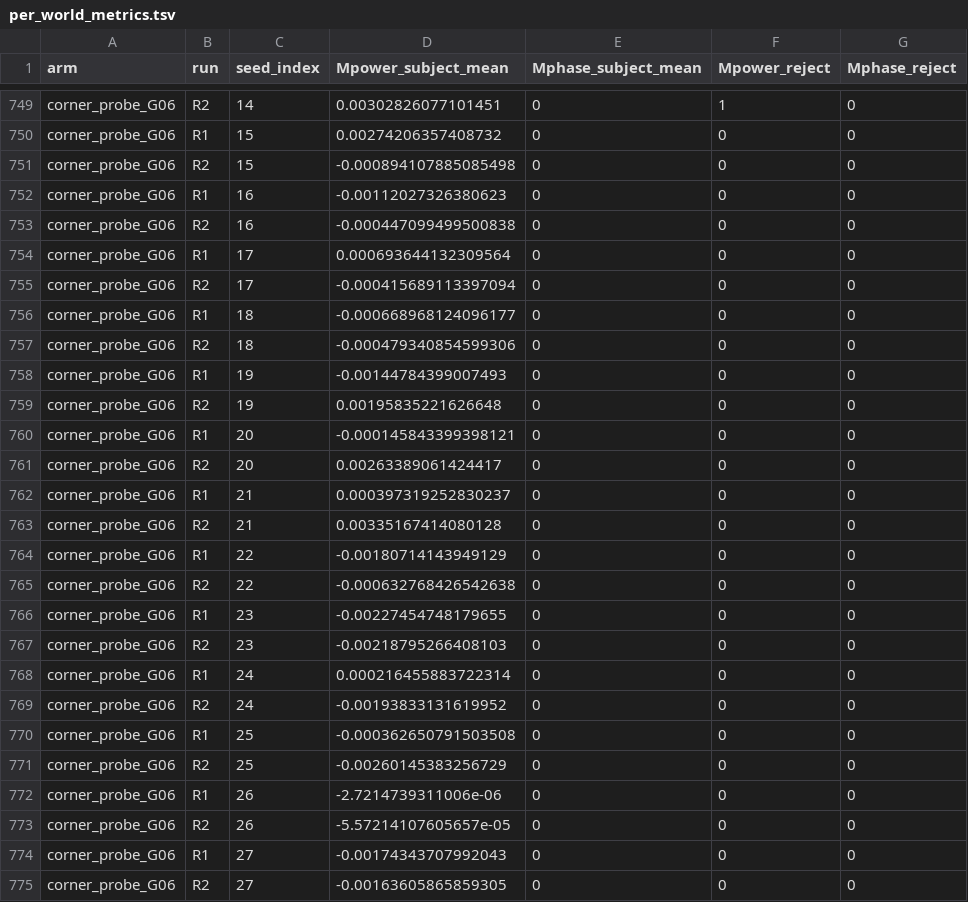
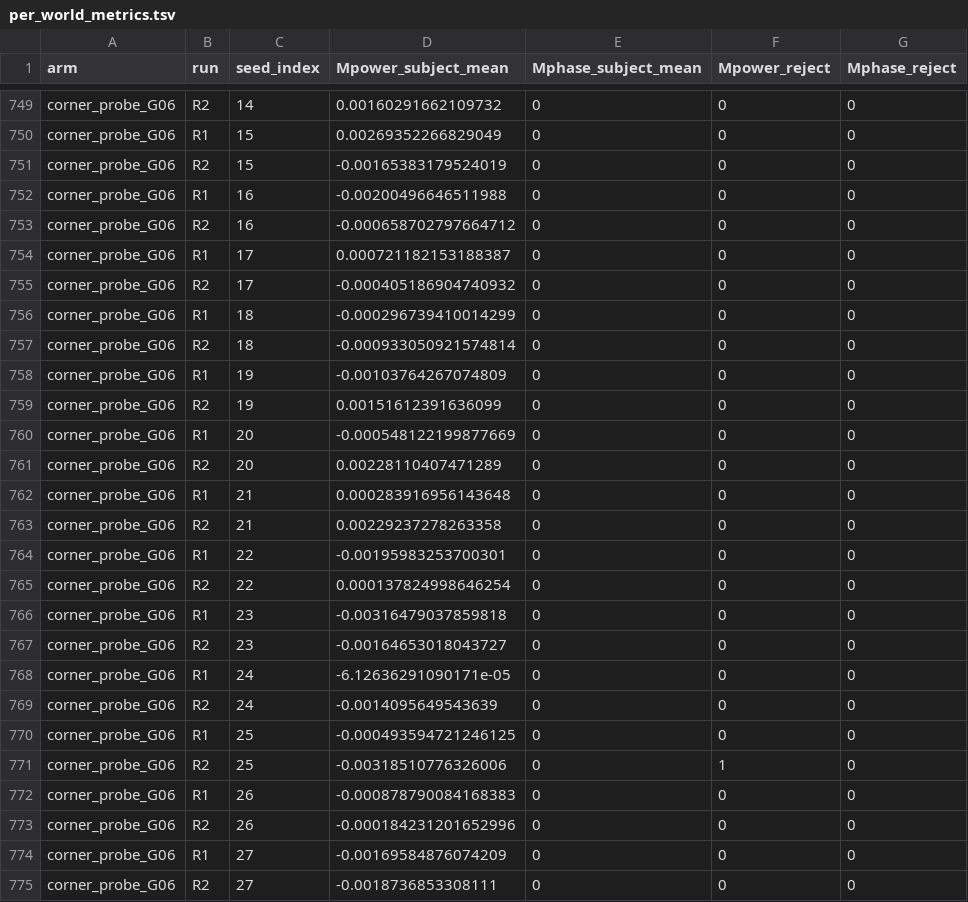
Before and after one commit to kkysy/bmovie-simulation-audit, a TSV file: processed/subject/group/ieeg_p0_6_perturbation/per_world_metrics.tsv, drawn as a sheet; only a part is shown, gaps mark what is left out; the diff covers the shown part only; the diff names each change by its address in the sheet, - before the commit and + after, or states it on an @@ line.

```diff
--- a/processed/subject/group/ieeg_p0_6_perturbation/per_world_metrics.tsv
+++ b/processed/subject/group/ieeg_p0_6_perturbation/per_world_metrics.tsv
-D749 (Mpower_subject_mean): 0.00302826077101451
+D749 (Mpower_subject_mean): 0.00160291662109732
-F749 (Mpower_reject): 1
+F749 (Mpower_reject): 0
-D750 (Mpower_subject_mean): 0.00274206357408732
+D750 (Mpower_subject_mean): 0.00269352266829049
-D751 (Mpower_subject_mean): -0.000894107885085498
+D751 (Mpower_subject_mean): -0.00165383179524019
-D752 (Mpower_subject_mean): -0.00112027326380623
+D752 (Mpower_subject_mean): -0.00200496646511988
-D753 (Mpower_subject_mean): -0.000447099499500838
+D753 (Mpower_subject_mean): -0.000658702797664712
-D754 (Mpower_subject_mean): 0.000693644132309564
+D754 (Mpower_subject_mean): 0.000721182153188387
-D755 (Mpower_subject_mean): -0.000415689113397094
+D755 (Mpower_subject_mean): -0.000405186904740932
-D756 (Mpower_subject_mean): -0.000668968124096177
+D756 (Mpower_subject_mean): -0.000296739410014299
-D757 (Mpower_subject_mean): -0.000479340854599306
+D757 (Mpower_subject_mean): -0.000933050921574814
-D758 (Mpower_subject_mean): -0.00144784399007493
+D758 (Mpower_subject_mean): -0.00103764267074809
-D759 (Mpower_subject_mean): 0.00195835221626648
+D759 (Mpower_subject_mean): 0.00151612391636099
-D760 (Mpower_subject_mean): -0.000145843399398121
+D760 (Mpower_subject_mean): -0.000548122199877669
-D761 (Mpower_subject_mean): 0.00263389061424417
+D761 (Mpower_subject_mean): 0.00228110407471289
-D762 (Mpower_subject_mean): 0.000397319252830237
+D762 (Mpower_subject_mean): 0.000283916956143648
-D763 (Mpower_subject_mean): 0.00335167414080128
+D763 (Mpower_subject_mean): 0.00229237278263358
-D764 (Mpower_subject_mean): -0.00180714143949129
+D764 (Mpower_subject_mean): -0.00195983253700301
-D765 (Mpower_subject_mean): -0.000632768426542638
+D765 (Mpower_subject_mean): 0.000137824998646254
-D766 (Mpower_subject_mean): -0.00227454748179655
+D766 (Mpower_subject_mean): -0.00316479037859818
-D767 (Mpower_subject_mean): -0.00218795266408103
+D767 (Mpower_subject_mean): -0.00164653018043727
-D768 (Mpower_subject_mean): 0.000216455883722314
+D768 (Mpower_subject_mean): -6.12636291090171e-05
-D769 (Mpower_subject_mean): -0.00193833131619952
+D769 (Mpower_subject_mean): -0.0014095649543639
-D770 (Mpower_subject_mean): -0.000362650791503508
+D770 (Mpower_subject_mean): -0.000493594721246125
-D771 (Mpower_subject_mean): -0.00260145383256729
+D771 (Mpower_subject_mean): -0.00318510776326006
-F771 (Mpower_reject): 0
+F771 (Mpower_reject): 1
-D772 (Mpower_subject_mean): -2.7214739311006e-06
+D772 (Mpower_subject_mean): -0.000878790084168383
-D773 (Mpower_subject_mean): -5.57214107605657e-05
+D773 (Mpower_subject_mean): -0.000184231201652996
-D774 (Mpower_subject_mean): -0.00174343707992043
+D774 (Mpower_subject_mean): -0.00169584876074209
-D775 (Mpower_subject_mean): -0.00163605865859305
+D775 (Mpower_subject_mean): -0.0018736853308111
```
Also changed, not shown: 74 edited cells elsewhere in this file, 13 other files.
